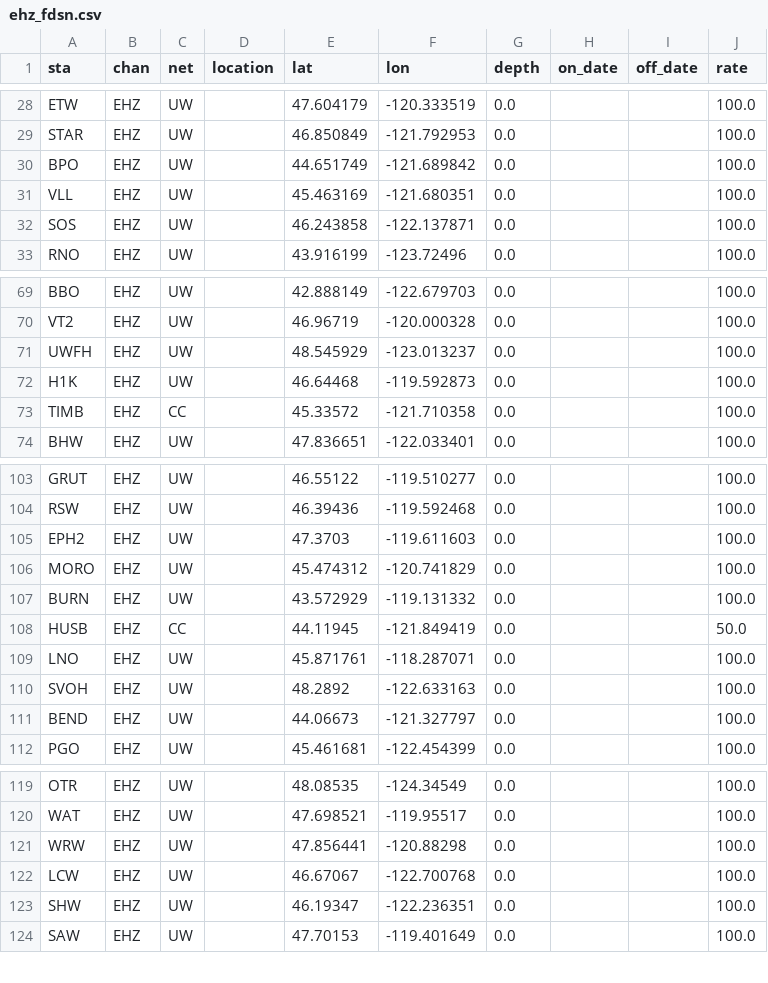
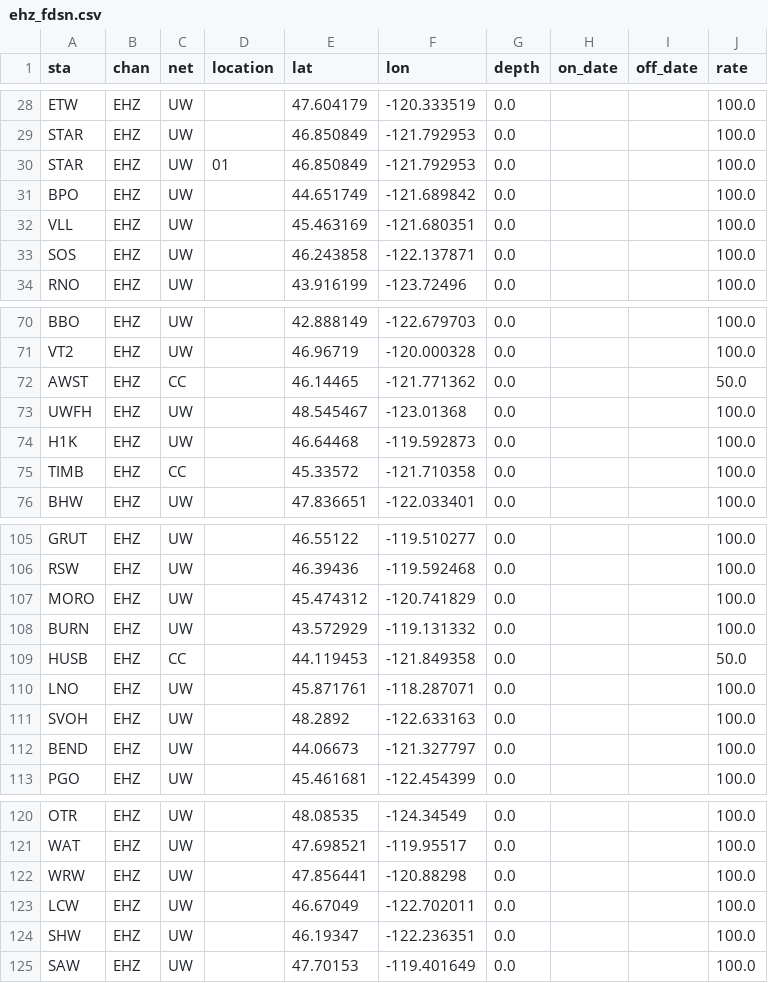
Before and after one commit to pnsn/magd_client, a CSV file: csv/2017_ehz_profile/ehz_fdsn.csv, drawn as a sheet; only a part is shown, gaps mark what is left out.

```diff
--- a/csv/2017_ehz_profile/ehz_fdsn.csv
+++ b/csv/2017_ehz_profile/ehz_fdsn.csv
@@ -29,2 +29,3 @@ ETW,EHZ,UW,,47.604179,-120.333519,0.0,,,100.0
 STAR,EHZ,UW,,46.850849,-121.792953,0.0,,,100.0
+STAR,EHZ,UW,01,46.850849,-121.792953,0.0,,,100.0
 BPO,EHZ,UW,,44.651749,-121.689842,0.0,,,100.0
@@ -70,3 +71,4 @@ BBO,EHZ,UW,,42.888149,-122.679703,0.0,,,100.0
 VT2,EHZ,UW,,46.96719,-120.000328,0.0,,,100.0
-UWFH,EHZ,UW,,48.545929,-123.013237,0.0,,,100.0
+AWST,EHZ,CC,,46.14465,-121.771362,0.0,,,50.0
+UWFH,EHZ,UW,,48.545467,-123.01368,0.0,,,100.0
 H1K,EHZ,UW,,46.64468,-119.592873,0.0,,,100.0
@@ -104,6 +106,5 @@ GRUT,EHZ,UW,,46.55122,-119.510277,0.0,,,100.0
 RSW,EHZ,UW,,46.39436,-119.592468,0.0,,,100.0
-EPH2,EHZ,UW,,47.3703,-119.611603,0.0,,,100.0
 MORO,EHZ,UW,,45.474312,-120.741829,0.0,,,100.0
 BURN,EHZ,UW,,43.572929,-119.131332,0.0,,,100.0
-HUSB,EHZ,CC,,44.11945,-121.849419,0.0,,,50.0
+HUSB,EHZ,CC,,44.119453,-121.849358,0.0,,,50.0
 LNO,EHZ,UW,,45.871761,-118.287071,0.0,,,100.0
@@ -121,3 +122,3 @@ WAT,EHZ,UW,,47.698521,-119.95517,0.0,,,100.0
 WRW,EHZ,UW,,47.856441,-120.88298,0.0,,,100.0
-LCW,EHZ,UW,,46.67067,-122.700768,0.0,,,100.0
+LCW,EHZ,UW,,46.67049,-122.702011,0.0,,,100.0
 SHW,EHZ,UW,,46.19347,-122.236351,0.0,,,100.0
```
Also changed, not shown: csv/2017_ehz_profile/4_component_fdsn.csv, csv/2017_ehz_profile/all_bb.csv, 10 other files.
